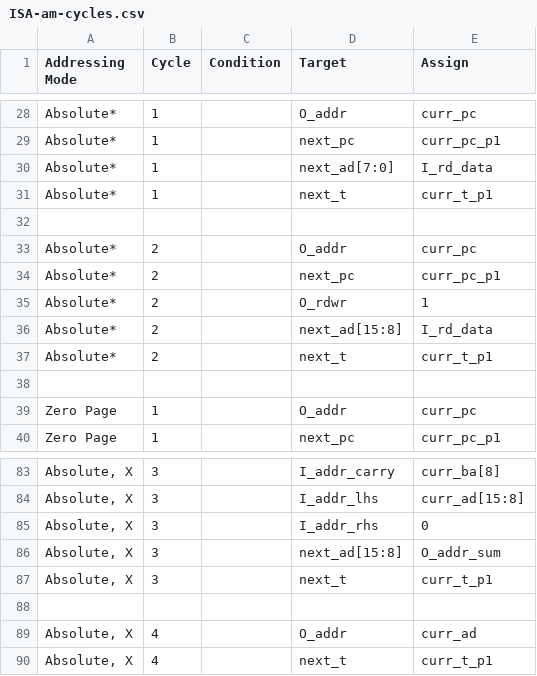
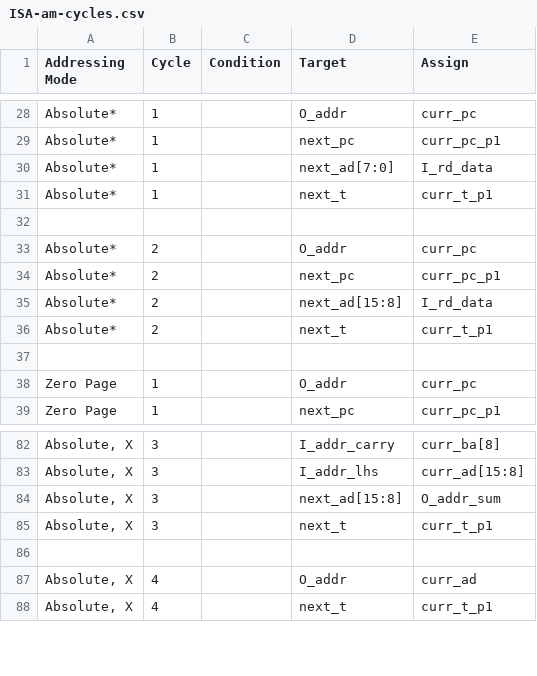
Before and after one commit to 2bitsin/Q2A03, a CSV file: data/ISA-am-cycles.csv, drawn as a sheet; only a part is shown, gaps mark what is left out.

```diff
--- a/data/ISA-am-cycles.csv
+++ b/data/ISA-am-cycles.csv
@@ -34,3 +34,2 @@
 "Absolute*",2,,"next_pc","curr_pc_p1"
-"Absolute*",2,,"O_rdwr",1
 "Absolute*",2,,"next_ad[15:8]","I_rd_data"
@@ -84,3 +83,2 @@
 "Absolute, X",3,,"I_addr_lhs","curr_ad[15:8]"
-"Absolute, X",3,,"I_addr_rhs",0
 "Absolute, X",3,,"next_ad[15:8]","O_addr_sum"
```
Also changed, not shown: 2 other files.
